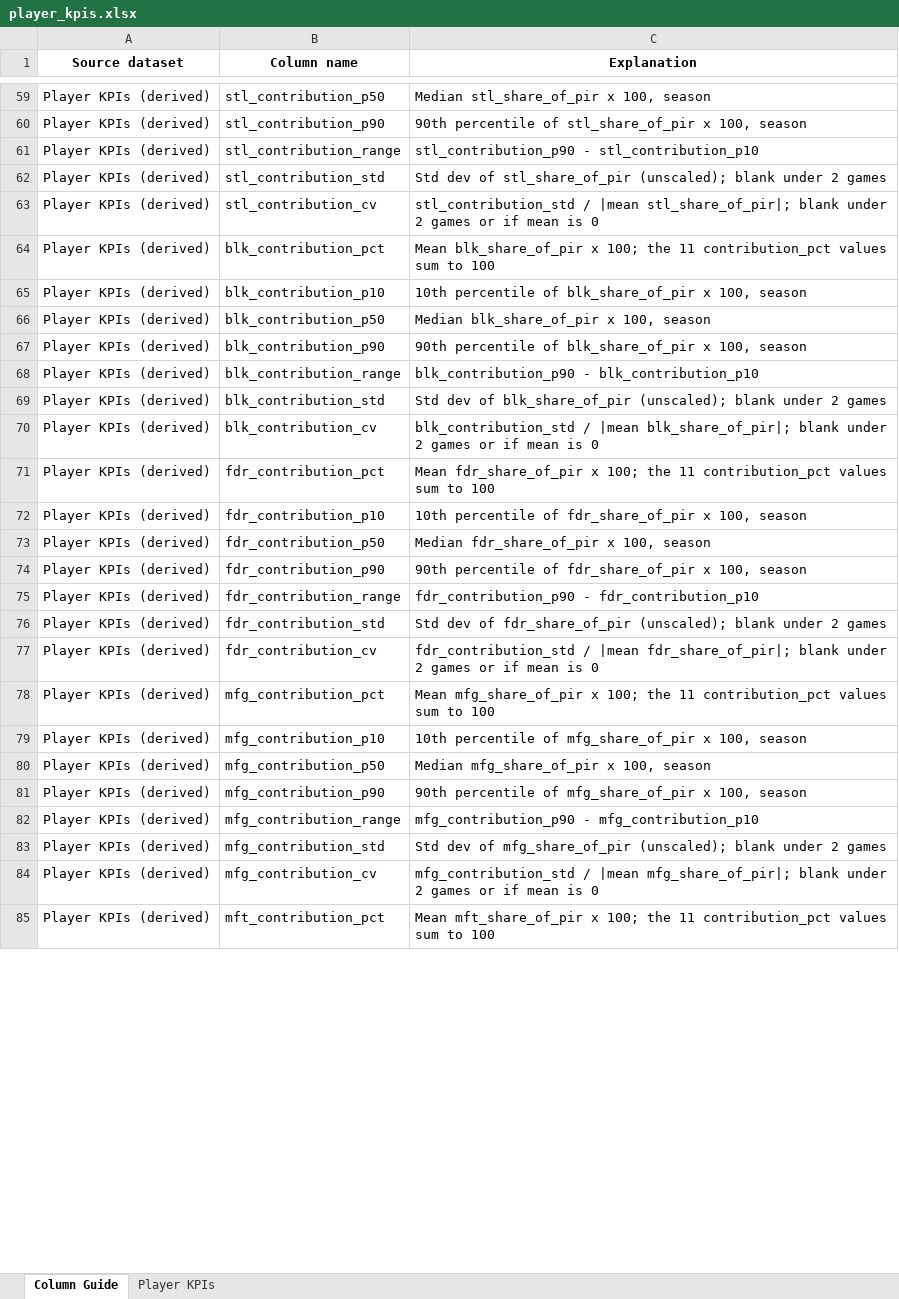
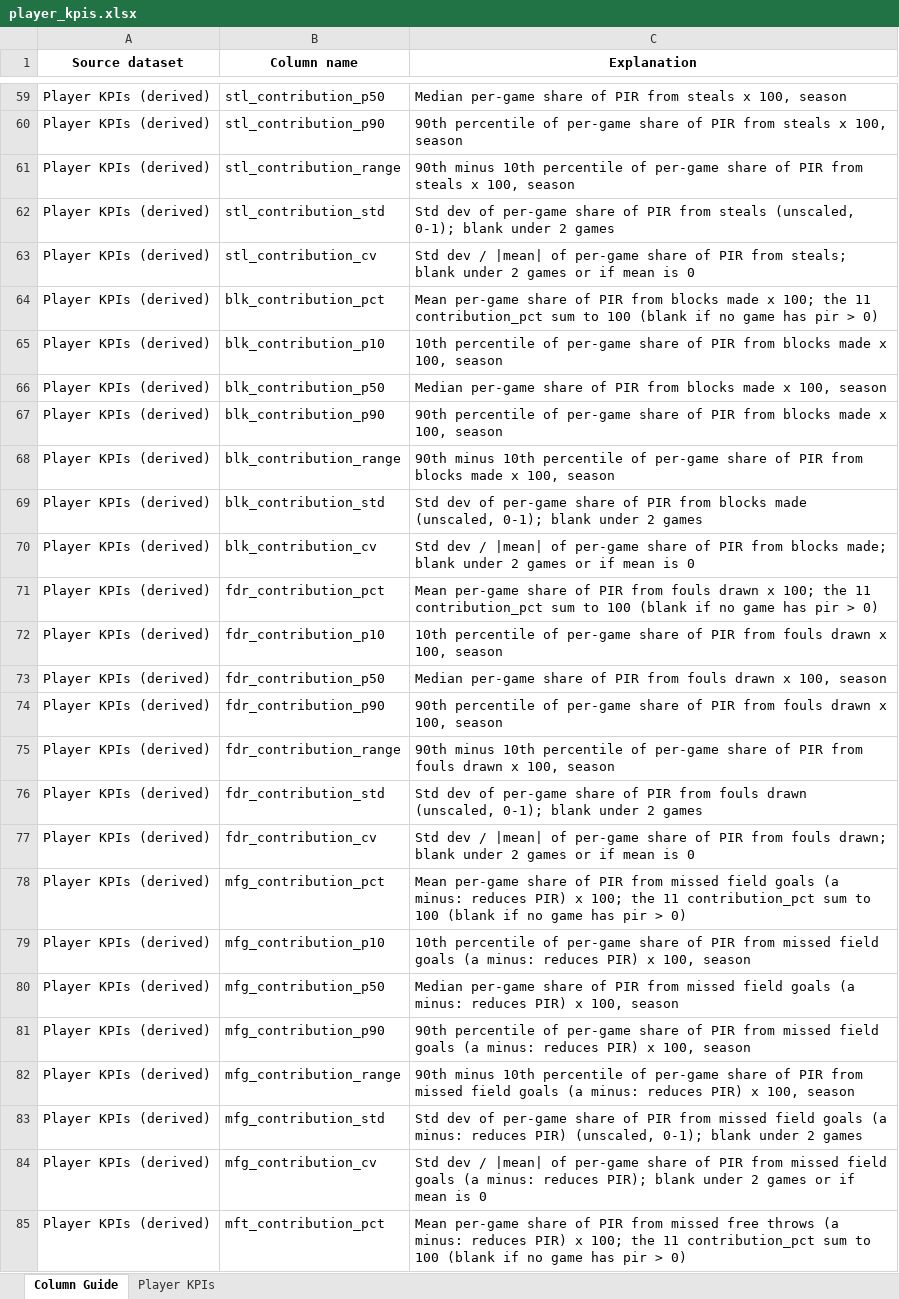
Before and after one commit to Takfes/indie-euroleague, an Excel workbook: data/curated/player_kpis.xlsx, sheet Column Guide, drawn as a sheet; only a part is shown, gaps mark what is left out; values as stored, in another font and other column widths than the file's, no borders; the diff covers the shown part only; the diff names each change by its address in the sheet, - before the commit and + after, or states it on an @@ line.

```diff
--- a/data/curated/player_kpis.xlsx (sheet Column Guide)
+++ b/data/curated/player_kpis.xlsx (sheet Column Guide)
-C59 (Explanation): Median stl_share_of_pir x 100,…
+C59 (Explanation): Median per-game share of PIR from steals x 100,…
-C60 (Explanation): …percentile of stl_share_of_pir x 100,…
+C60 (Explanation): …percentile of per-game share of PIR from steals x 100,…
-C61 (Explanation): stl_contribution_p90 - stl_contribution_p10
+C61 (Explanation): 90th minus 10th percentile of per-game share of PIR from steals x 100, season
-C62 (Explanation): …dev of stl_share_of_pir (unscaled); blank under…
+C62 (Explanation): …dev of per-game share of PIR from steals (unscaled, 0-1); blank under…
-C63 (Explanation): stl_contribution_std / |mean stl_share_of_pir|; blank under…
+C63 (Explanation): Std dev / |mean| of per-game share of PIR from steals; blank under…
-C64 (Explanation): Mean blk_share_of_pir x 100; the 11 contribution_pct values sum to 100
+C64 (Explanation): Mean per-game share of PIR from blocks made x 100; the 11 contribution_pct sum to 100 (blank if no game has pir > 0)
-C65 (Explanation): …percentile of blk_share_of_pir x 100,…
+C65 (Explanation): …percentile of per-game share of PIR from blocks made x 100,…
-C66 (Explanation): Median blk_share_of_pir x 100,…
+C66 (Explanation): Median per-game share of PIR from blocks made x 100,…
-C67 (Explanation): …percentile of blk_share_of_pir x 100,…
+C67 (Explanation): …percentile of per-game share of PIR from blocks made x 100,…
-C68 (Explanation): blk_contribution_p90 - blk_contribution_p10
+C68 (Explanation): 90th minus 10th percentile of per-game share of PIR from blocks made x 100, season
-C69 (Explanation): …dev of blk_share_of_pir (unscaled); blank under…
+C69 (Explanation): …dev of per-game share of PIR from blocks made (unscaled, 0-1); blank under…
-C70 (Explanation): blk_contribution_std / |mean blk_share_of_pir|; blank under…
+C70 (Explanation): Std dev / |mean| of per-game share of PIR from blocks made; blank under…
-C71 (Explanation): Mean fdr_share_of_pir x 100; the 11 contribution_pct values sum to 100
+C71 (Explanation): Mean per-game share of PIR from fouls drawn x 100; the 11 contribution_pct sum to 100 (blank if no game has pir > 0)
-C72 (Explanation): …percentile of fdr_share_of_pir x 100,…
+C72 (Explanation): …percentile of per-game share of PIR from fouls drawn x 100,…
-C73 (Explanation): Median fdr_share_of_pir x 100,…
+C73 (Explanation): Median per-game share of PIR from fouls drawn x 100,…
-C74 (Explanation): …percentile of fdr_share_of_pir x 100,…
+C74 (Explanation): …percentile of per-game share of PIR from fouls drawn x 100,…
-C75 (Explanation): fdr_contribution_p90 - fdr_contribution_p10
+C75 (Explanation): 90th minus 10th percentile of per-game share of PIR from fouls drawn x 100, season
-C76 (Explanation): …dev of fdr_share_of_pir (unscaled); blank under…
+C76 (Explanation): …dev of per-game share of PIR from fouls drawn (unscaled, 0-1); blank under…
-C77 (Explanation): fdr_contribution_std / |mean fdr_share_of_pir|; blank under…
+C77 (Explanation): Std dev / |mean| of per-game share of PIR from fouls drawn; blank under…
-C78 (Explanation): Mean mfg_share_of_pir x 100; the 11 contribution_pct values sum to 100
+C78 (Explanation): Mean per-game share of PIR from missed field goals (a minus: reduces PIR) x 100; the 11 contribution_pct sum to 100 (blank if no game has pir > 0)
-C79 (Explanation): …percentile of mfg_share_of_pir x 100,…
+C79 (Explanation): …percentile of per-game share of PIR from missed field goals (a minus: reduces PIR) x 100,…
-C80 (Explanation): Median mfg_share_of_pir x 100,…
+C80 (Explanation): Median per-game share of PIR from missed field goals (a minus: reduces PIR) x 100,…
-C81 (Explanation): …percentile of mfg_share_of_pir x 100,…
+C81 (Explanation): …percentile of per-game share of PIR from missed field goals (a minus: reduces PIR) x 100,…
-C82 (Explanation): mfg_contribution_p90 - mfg_contribution_p10
+C82 (Explanation): 90th minus 10th percentile of per-game share of PIR from missed field goals (a minus: reduces PIR) x 100, season
-C83 (Explanation): …dev of mfg_share_of_pir (unscaled); blank under…
+C83 (Explanation): …dev of per-game share of PIR from missed field goals (a minus: reduces PIR) (unscaled, 0-1); blank under…
-C84 (Explanation): mfg_contribution_std / |mean mfg_share_of_pir|; blank under…
+C84 (Explanation): Std dev / |mean| of per-game share of PIR from missed field goals (a minus: reduces PIR); blank under…
-C85 (Explanation): Mean mft_share_of_pir x 100; the 11 contribution_pct values sum to 100
+C85 (Explanation): Mean per-game share of PIR from missed free throws (a minus: reduces PIR) x 100; the 11 contribution_pct sum to 100 (blank if no game has pir > 0)
```
Also changed, not shown: 59 edited cells elsewhere in this sheet, 1 other file.
